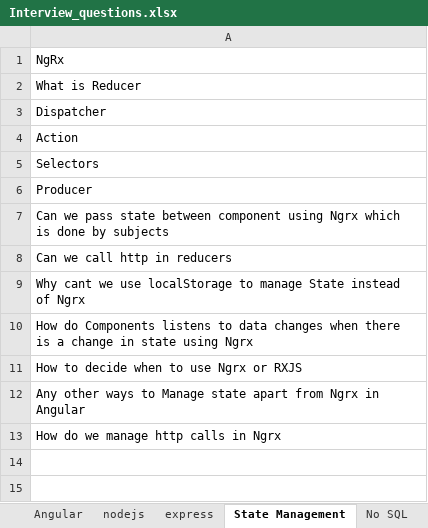
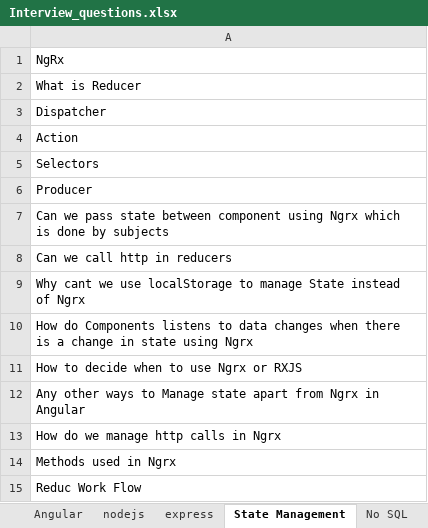
Before and after one commit to SAITEJACHADUVULA/Interview, an Excel workbook: Interview_questions.xlsx, sheet State Management, drawn as a sheet; values as stored, in another font and other column widths than the file's, no borders; the diff names each change by its address in the sheet, - before the commit and + after, or states it on an @@ line.

```diff
--- a/Interview_questions.xlsx (sheet State Management)
+++ b/Interview_questions.xlsx (sheet State Management)
+row 14: Methods used in Ngrx
+row 15: Reduc Work Flow
```
Also changed, not shown: sheet Angular, sheet Design Patterns, sheet Javascript, other sheet tabs.
